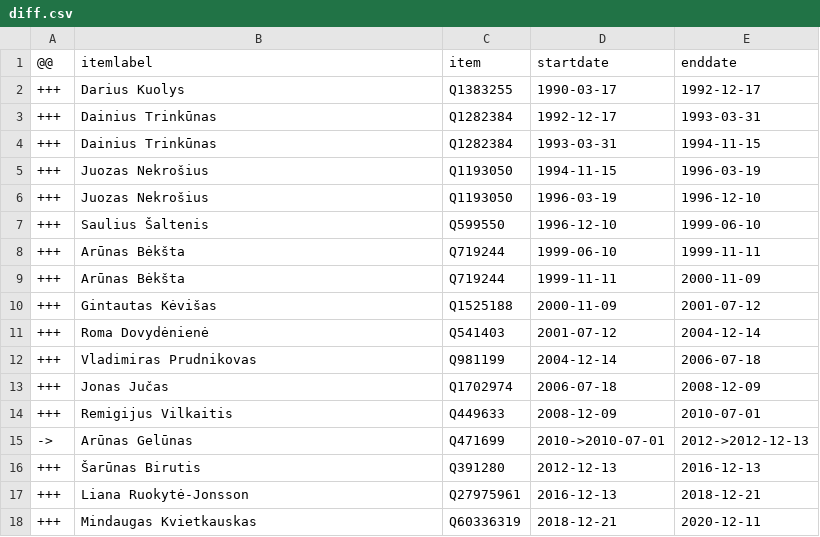
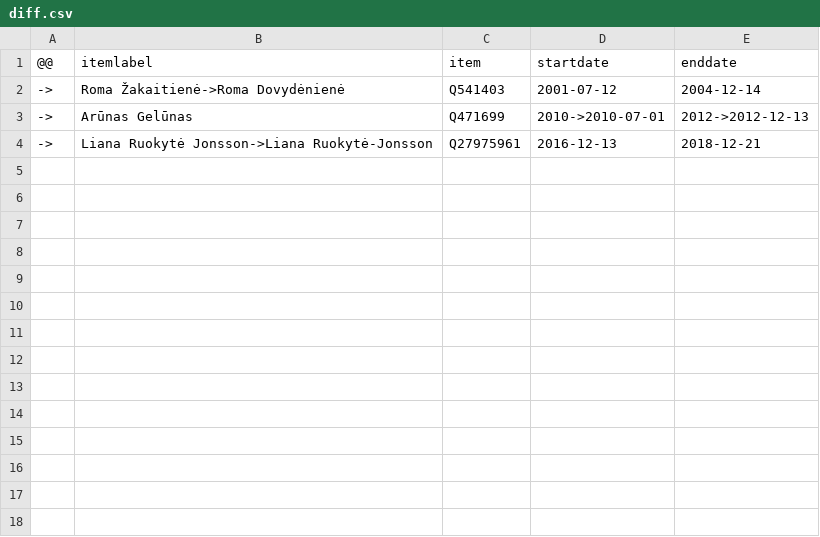
Before and after one commit to every-politician-scrapers/lithuania, a CSV file: sources/culture-minister/diff.csv, drawn as a sheet.

```diff
--- a/sources/culture-minister/diff.csv
+++ b/sources/culture-minister/diff.csv
@@ -1,18 +1,4 @@
 @@,itemlabel,item,startdate,enddate
-+++,Darius Kuolys,Q1383255,1990-03-17,1992-12-17
-+++,Dainius Trinkūnas,Q1282384,1992-12-17,1993-03-31
-+++,Dainius Trinkūnas,Q1282384,1993-03-31,1994-11-15
-+++,Juozas Nekrošius,Q1193050,1994-11-15,1996-03-19
-+++,Juozas Nekrošius,Q1193050,1996-03-19,1996-12-10
-+++,Saulius Šaltenis,Q599550,1996-12-10,1999-06-10
-+++,Arūnas Bėkšta,Q719244,1999-06-10,1999-11-11
-+++,Arūnas Bėkšta,Q719244,1999-11-11,2000-11-09
-+++,Gintautas Kėvišas,Q1525188,2000-11-09,2001-07-12
-+++,Roma Dovydėnienė,Q541403,2001-07-12,2004-12-14
-+++,Vladimiras Prudnikovas,Q981199,2004-12-14,2006-07-18
-+++,Jonas Jučas,Q1702974,2006-07-18,2008-12-09
-+++,Remigijus Vilkaitis,Q449633,2008-12-09,2010-07-01
+->,Roma Žakaitienė->Roma Dovydėnienė,Q541403,2001-07-12,2004-12-14
 ->,Arūnas Gelūnas,Q471699,2010->2010-07-01,2012->2012-12-13
-+++,Šarūnas Birutis,Q391280,2012-12-13,2016-12-13
-+++,Liana Ruokytė-Jonsson,Q27975961,2016-12-13,2018-12-21
-+++,Mindaugas Kvietkauskas,Q60336319,2018-12-21,2020-12-11
+->,Liana Ruokytė Jonsson->Liana Ruokytė-Jonsson,Q27975961,2016-12-13,2018-12-21
```
Also changed, not shown: sources/agriculture-ministers/diff.csv, sources/environment-minister/diff.csv, 26 other files.
